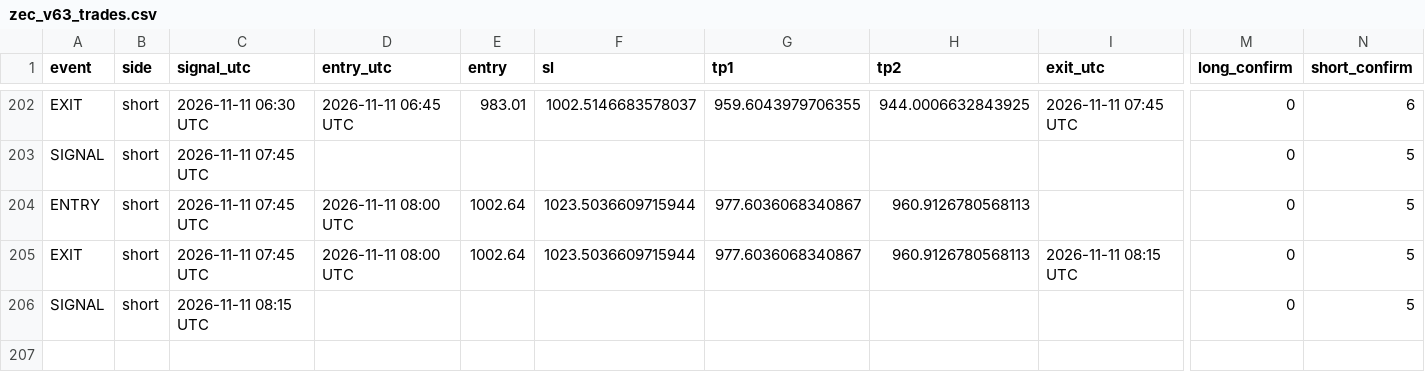
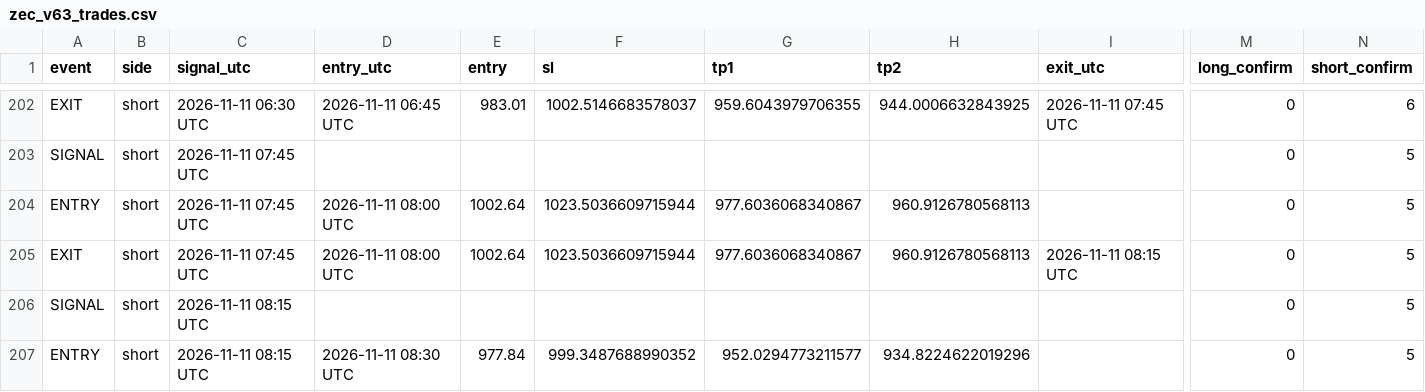
Before and after one commit to XXX110700/zec-forward-paper, a CSV file: zec_v63_trades.csv, drawn as a sheet; only a part is shown, gaps mark what is left out; rows hold the shown columns only; the diff names each change by its address in the sheet, - before the commit and + after, or states it on an @@ line.

```diff
--- a/zec_v63_trades.csv
+++ b/zec_v63_trades.csv
+row 207: ENTRY | short | 2026-11-11 08:15 UTC | 2026-11-11 08:30 UTC | 977.84 | 999.3487688990352 | 952.0294773211577 | 934.8224622019296 |  | 0 | 5
```
Also changed, not shown: 1 other file.
